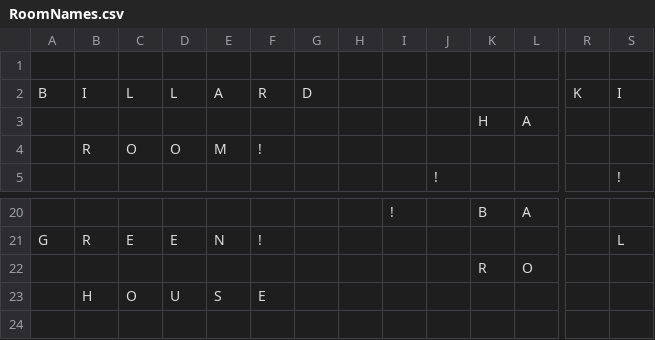
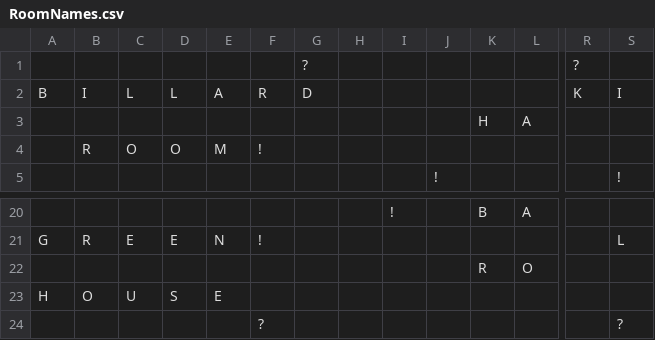
Before and after one commit to 26035/Final_Project_Clue, a CSV file: FinalProject/bin/Debug/RoomNames.csv, drawn as a sheet; only a part is shown, gaps mark what is left out; removed rows and columns are numbered as before the commit, all else as after; rows hold the shown columns only; the diff names each change by its address in the sheet, - before the commit and + after, or states it on an @@ line.

```diff
--- a/FinalProject/bin/Debug/RoomNames.csv
+++ b/FinalProject/bin/Debug/RoomNames.csv
-row 1: (empty)
+row 1:  |  |  |  |  |  | ? |  |  |  |  |  | ?
-row 23:  | H | O | U | S | E
+row 23: H | O | U | S | E
+row 24:  |  |  |  |  | ? |  |  |  |  |  |  |  | ?
```
Also changed, not shown: 13 other files.
